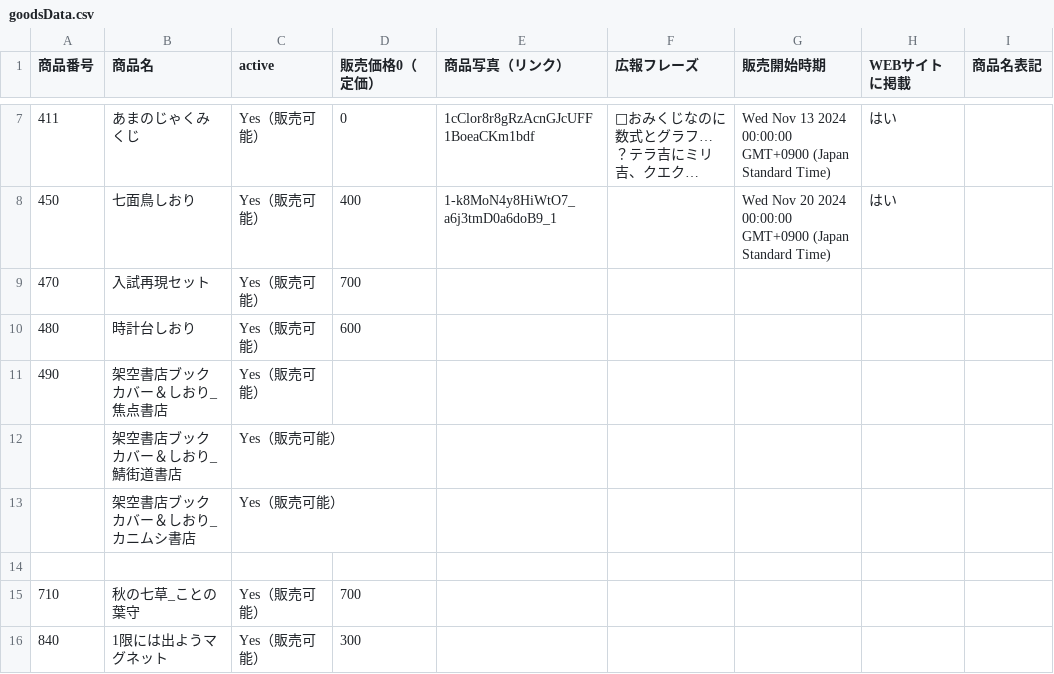
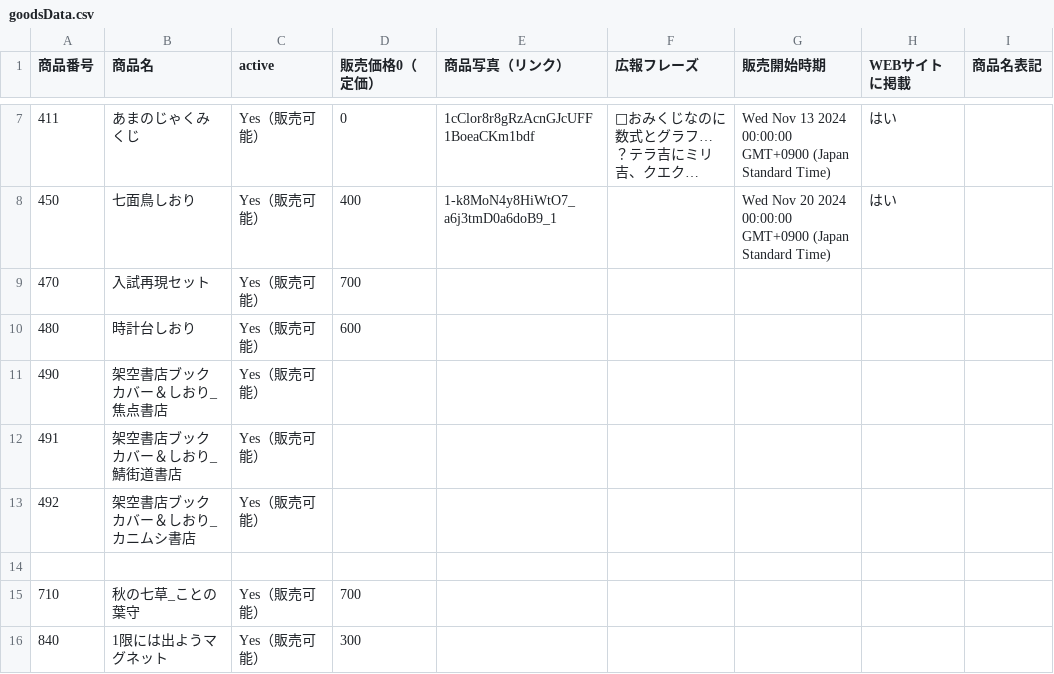
Before and after one commit to KyoudaiKobo/KyoudaiKobo.github.io, a CSV file: goodsData.csv, drawn as a sheet; only a part is shown, gaps mark what is left out; long unchanged cells end in ….

Commit message:
Update spreadsheet data 2025-11-19T10:13:19.111Z

```diff
--- a/goodsData.csv
+++ b/goodsData.csv
@@ -11,4 +11,4 @@
 490|架空書店ブックカバー＆しおり_焦点書店|Yes（販売可能）||||||
-|架空書店ブックカバー＆しおり_鯖街道書店|Yes（販売可能）||||||
-|架空書店ブックカバー＆しおり_カニムシ書店|Yes（販売可能）||||||
+491|架空書店ブックカバー＆しおり_鯖街道書店|Yes（販売可能）||||||
+492|架空書店ブックカバー＆しおり_カニムシ書店|Yes（販売可能）||||||
 ||||||||
```
